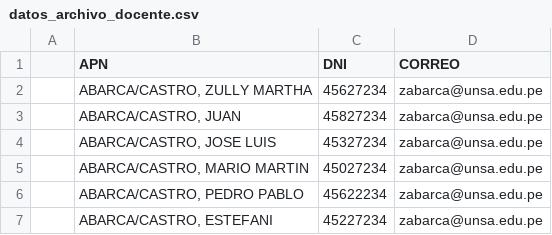
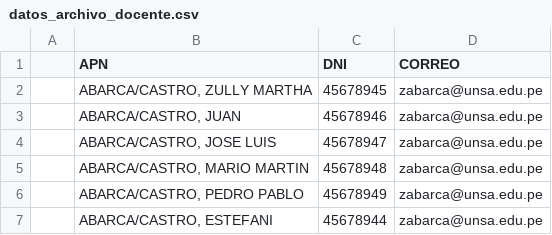
Before and after one commit to ljimenezgo/PIS, a CSV file: Archivos/datos_archivo_docente.csv, drawn as a sheet.

```diff
--- a/Archivos/datos_archivo_docente.csv
+++ b/Archivos/datos_archivo_docente.csv
@@ -1,7 +1,7 @@
 ;APN;DNI;CORREO
-;ABARCA/CASTRO, ZULLY MARTHA;45627234;zabarca@unsa.edu.pe
-;ABARCA/CASTRO, JUAN;45827234;zabarca@unsa.edu.pe
-;ABARCA/CASTRO, JOSE LUIS;45327234;zabarca@unsa.edu.pe
-;ABARCA/CASTRO, MARIO MARTIN;45027234;zabarca@unsa.edu.pe
-;ABARCA/CASTRO, PEDRO PABLO;45622234;zabarca@unsa.edu.pe
-;ABARCA/CASTRO, ESTEFANI;45227234;zabarca@unsa.edu.pe
+;ABARCA/CASTRO, ZULLY MARTHA;45678945;zabarca@unsa.edu.pe
+;ABARCA/CASTRO, JUAN;45678946;zabarca@unsa.edu.pe
+;ABARCA/CASTRO, JOSE LUIS;45678947;zabarca@unsa.edu.pe
+;ABARCA/CASTRO, MARIO MARTIN;45678948;zabarca@unsa.edu.pe
+;ABARCA/CASTRO, PEDRO PABLO;45678949;zabarca@unsa.edu.pe
+;ABARCA/CASTRO, ESTEFANI;45678944;zabarca@unsa.edu.pe
```
Also changed, not shown: 10 other files.
